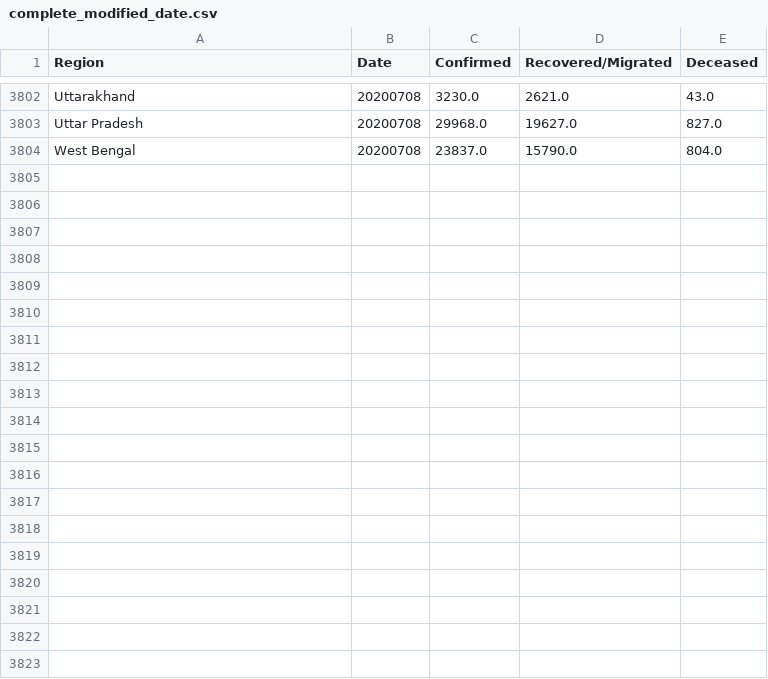
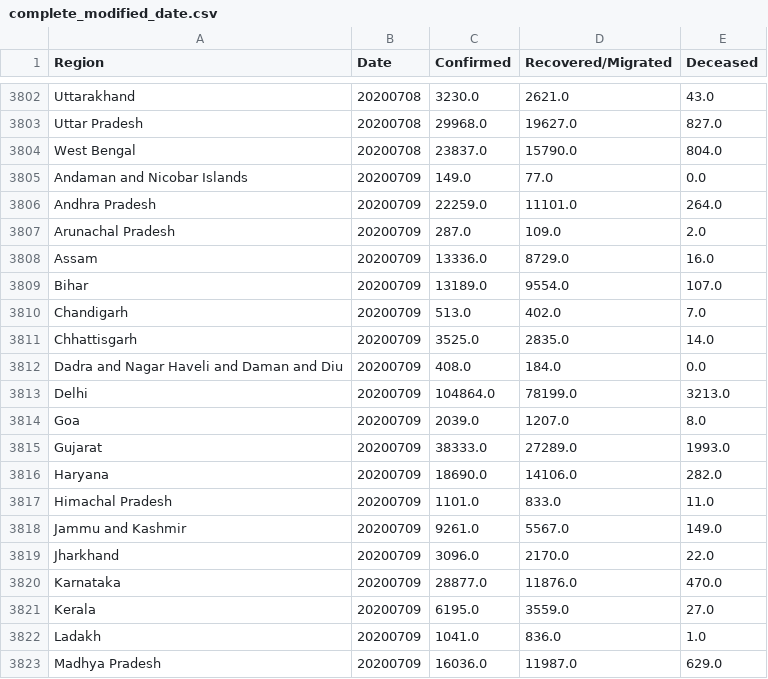
Before and after one commit to rahulrajpl/covid19India, a CSV file: ranking/data/complete_modified_date.csv, drawn as a sheet; only a part is shown, gaps mark what is left out; the diff covers the shown part only; the diff names each change by its address in the sheet, - before the commit and + after, or states it on an @@ line.

```diff
--- a/ranking/data/complete_modified_date.csv
+++ b/ranking/data/complete_modified_date.csv
+row 3805: Andaman and Nicobar Islands | 20200709 | 149.0 | 77.0 | 0.0
+row 3806: Andhra Pradesh | 20200709 | 22259.0 | 11101.0 | 264.0
+row 3807: Arunachal Pradesh | 20200709 | 287.0 | 109.0 | 2.0
+row 3808: Assam | 20200709 | 13336.0 | 8729.0 | 16.0
+row 3809: Bihar | 20200709 | 13189.0 | 9554.0 | 107.0
+row 3810: Chandigarh | 20200709 | 513.0 | 402.0 | 7.0
+row 3811: Chhattisgarh | 20200709 | 3525.0 | 2835.0 | 14.0
+row 3812: Dadra and Nagar Haveli and Daman and Diu | 20200709 | 408.0 | 184.0 | 0.0
+row 3813: Delhi | 20200709 | 104864.0 | 78199.0 | 3213.0
+row 3814: Goa | 20200709 | 2039.0 | 1207.0 | 8.0
+row 3815: Gujarat | 20200709 | 38333.0 | 27289.0 | 1993.0
+row 3816: Haryana | 20200709 | 18690.0 | 14106.0 | 282.0
+row 3817: Himachal Pradesh | 20200709 | 1101.0 | 833.0 | 11.0
+row 3818: Jammu and Kashmir | 20200709 | 9261.0 | 5567.0 | 149.0
+row 3819: Jharkhand | 20200709 | 3096.0 | 2170.0 | 22.0
+row 3820: Karnataka | 20200709 | 28877.0 | 11876.0 | 470.0
+row 3821: Kerala | 20200709 | 6195.0 | 3559.0 | 27.0
+row 3822: Ladakh | 20200709 | 1041.0 | 836.0 | 1.0
+row 3823: Madhya Pradesh | 20200709 | 16036.0 | 11987.0 | 629.0
```
Also changed, not shown: 16 added rows elsewhere in this file, 5 other files.
